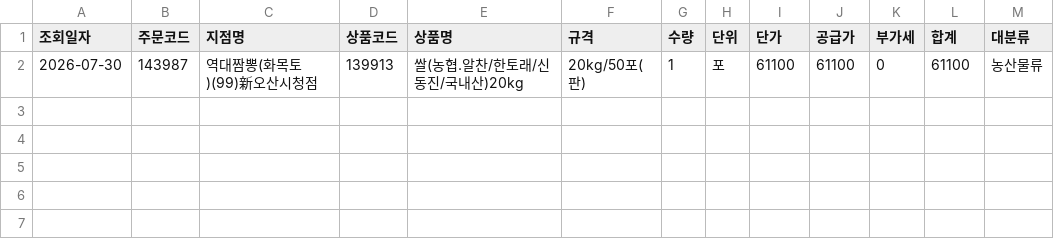
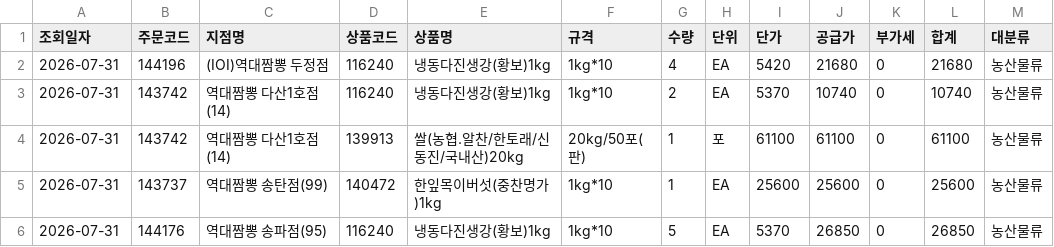
Before and after one commit to dampd21/Sajodaerim, a CSV file: output/by_category/농산물류.csv, drawn as a sheet.

```diff
--- a/output/by_category/농산물류.csv
+++ b/output/by_category/농산물류.csv
@@ -1,2 +1,6 @@
 조회일자,주문코드,지점명,상품코드,상품명,규격,수량,단위,단가,공급가,부가세,합계,대분류
-2026-07-30,143987,역대짬뽕(화목토)(99)新오산시청점,139913,쌀(농협.알찬/한토래/신동진/국내산)20kg,20kg/50포(판),1,포,61100,61100,0,61100,농산물류
+2026-07-31,144196,(IOI)역대짬뽕 두정점,116240,냉동다진생강(황보)1kg,1kg*10,4,EA,5420,21680,0,21680,농산물류
+2026-07-31,143742,역대짬뽕 다산1호점(14),116240,냉동다진생강(황보)1kg,1kg*10,2,EA,5370,10740,0,10740,농산물류
+2026-07-31,143742,역대짬뽕 다산1호점(14),139913,쌀(농협.알찬/한토래/신동진/국내산)20kg,20kg/50포(판),1,포,61100,61100,0,61100,농산물류
+2026-07-31,143737,역대짬뽕 송탄점(99),140472,한잎목이버섯(중찬명가)1kg,1kg*10,1,EA,25600,25600,0,25600,농산물류
+2026-07-31,144176,역대짬뽕 송파점(95),116240,냉동다진생강(황보)1kg,1kg*10,5,EA,5370,26850,0,26850,농산물류
```
Also changed, not shown: output/by_category/수산물류.csv, output/by_category/용품류.csv, 9 other files.
